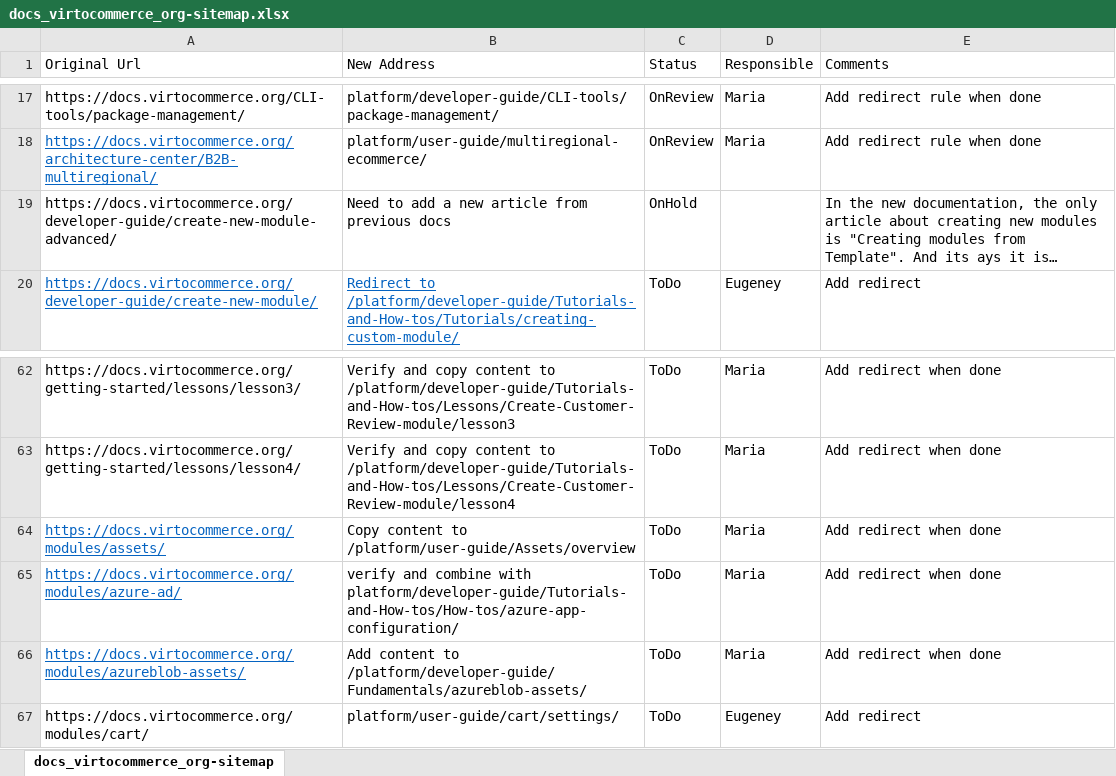
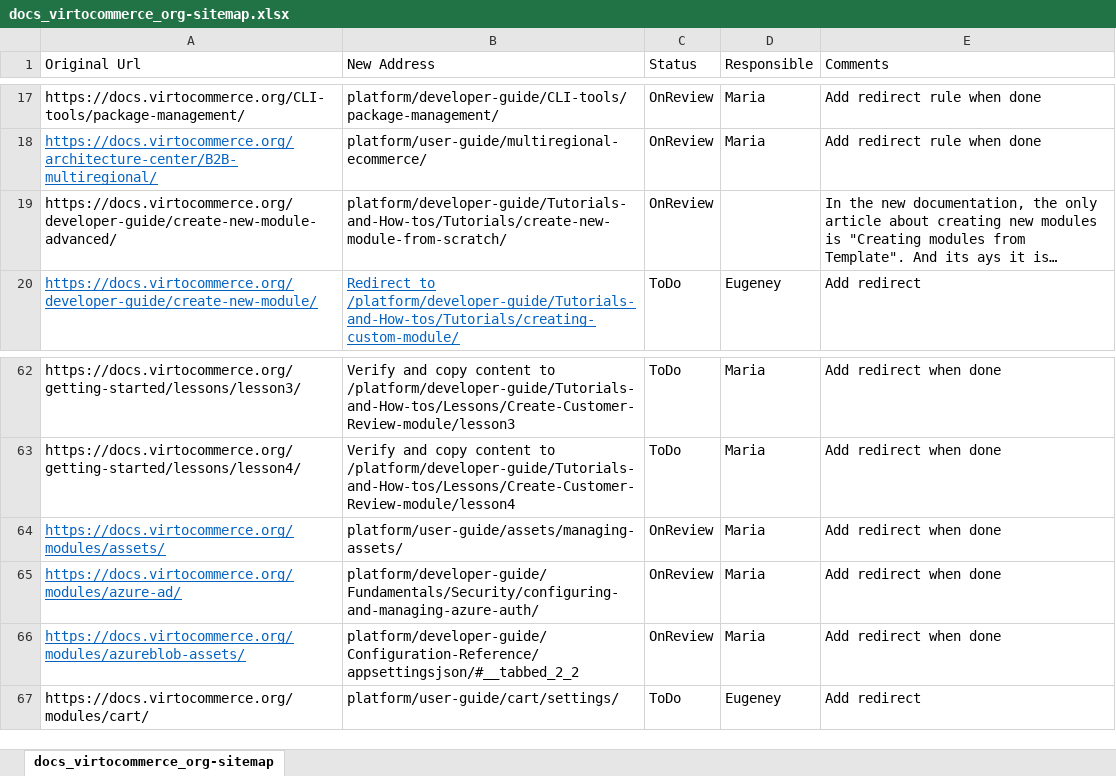
Before and after one commit to VirtoCommerce/vc-docs, an Excel workbook: sitemap/docs_virtocommerce_org-sitemap.xlsx, sheet docs_virtocommerce_org-sitemap, drawn as a sheet; only a part is shown, gaps mark what is left out; long unchanged cells end in …; values as stored, in another font and other column widths than the file's, no borders; the diff names each change by its address in the sheet, - before the commit and + after, or states it on an @@ line.

Commit message:
Assets and Skyflow sections added, Azure ad articles updated, Creating new module from scratch article added

```diff
--- a/sitemap/docs_virtocommerce_org-sitemap.xlsx (sheet docs_virtocommerce_org-sitemap)
+++ b/sitemap/docs_virtocommerce_org-sitemap.xlsx (sheet docs_virtocommerce_org-sitemap)
-B19 (New Address): Need to add a new article from previous docs
+B19 (New Address): platform/developer-guide/Tutorials-and-How-tos/Tutorials/create-new-module-from-scratch/
-C19 (Status): OnHold
+C19 (Status): OnReview
-B64 (New Address): Copy content to /platform/user-guide/Assets/overview
+B64 (New Address): platform/user-guide/assets/managing-assets/
-C64:C66 (Status): ToDo
+C64:C66 (Status): OnReview
-B65 (New Address): verify and combine with platform/developer-guide/Tutorials-and-How-tos/How-tos/azure-app-configuration/
+B65 (New Address): platform/developer-guide/Fundamentals/Security/configuring-and-managing-azure-auth/
-B66 (New Address): Add content to /platform/developer-guide/Fundamentals/azureblob-assets/
+B66 (New Address): platform/developer-guide/Configuration-Reference/appsettingsjson/#__tabbed_2_2
```
Also changed, not shown: 43 other files.
